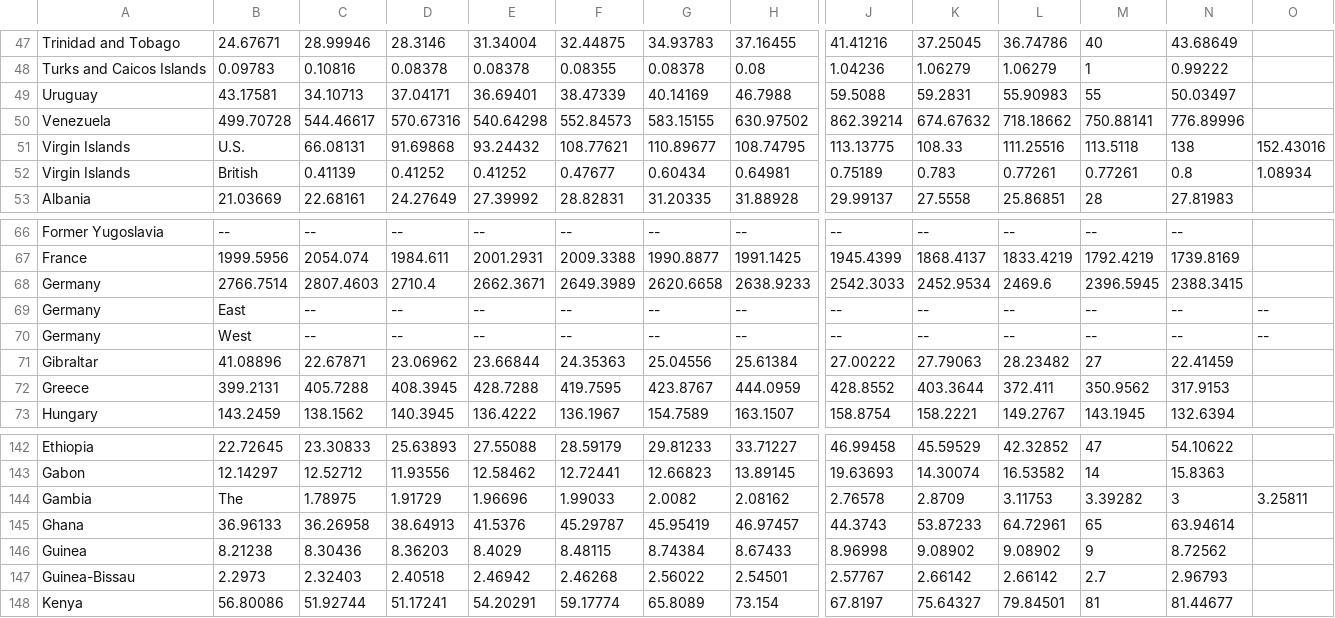
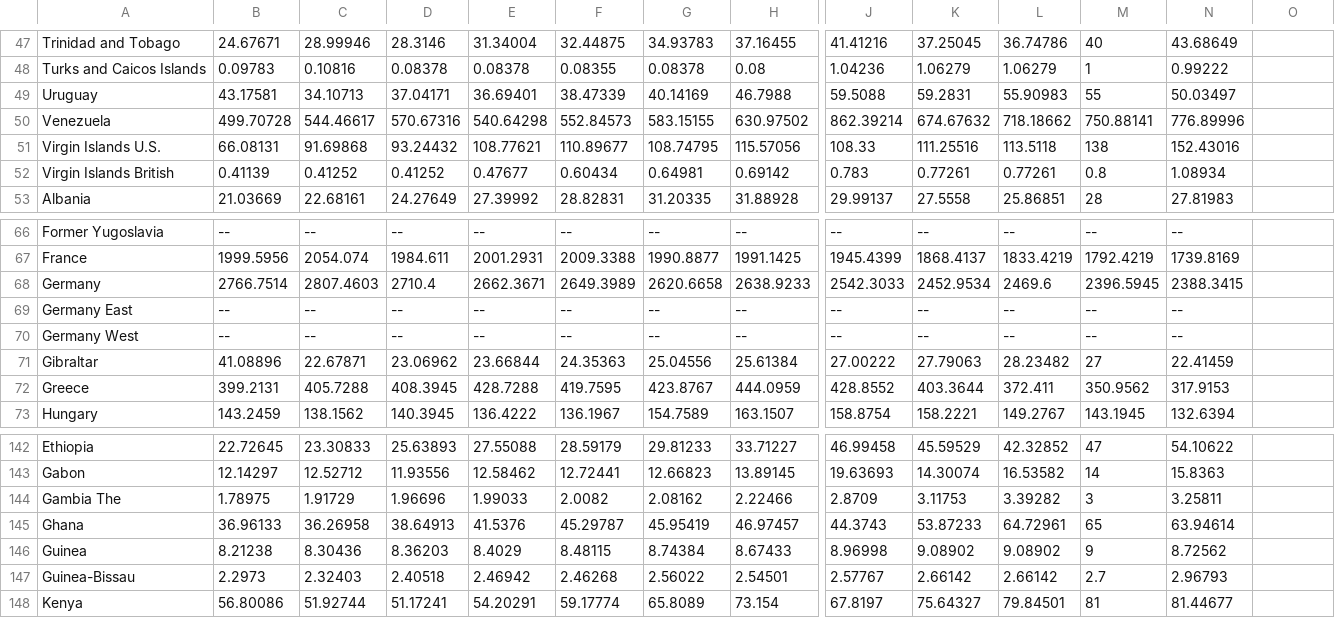
Before and after one commit to parer800/tnm048, a CSV file: data/Total_Petroleum_Consumption_(Thousand_Barrels_Per_Day).csv, drawn as a sheet; only a part is shown, gaps mark what is left out; removed rows and columns are numbered as before the commit, all else as after; rows hold the shown columns only; the diff names each change by its address in the sheet, - before the commit and + after, or states it on an @@ line.

```diff
--- a/data/Total_Petroleum_Consumption_(Thousand_Barrels_Per_Day).csv
+++ b/data/Total_Petroleum_Consumption_(Thousand_Barrels_Per_Day).csv
-row 51: Virgin Islands | U.S. | 66.08131 | 91.69868 | 93.24432 | 108.77621 | 110.89677 | 108.74795 | 113.13775 | 108.33 | 111.25516 | 113.5118 | 138 | 152.43016
-row 52: Virgin Islands | British | 0.41139 | 0.41252 | 0.41252 | 0.47677 | 0.60434 | 0.64981 | 0.75189 | 0.783 | 0.77261 | 0.77261 | 0.8 | 1.08934
+row 51: Virgin Islands U.S. | 66.08131 | 91.69868 | 93.24432 | 108.77621 | 110.89677 | 108.74795 | 115.57056 | 108.33 | 111.25516 | 113.5118 | 138 | 152.43016
+row 52: Virgin Islands British | 0.41139 | 0.41252 | 0.41252 | 0.47677 | 0.60434 | 0.64981 | 0.69142 | 0.783 | 0.77261 | 0.77261 | 0.8 | 1.08934
-A69: Germany
+A69: Germany East
-B69: East
+B69: --
-O69:O70: --
+O69:O70: (empty)
-A70: Germany
+A70: Germany West
-B70: West
+B70: --
-row 144: Gambia | The | 1.78975 | 1.91729 | 1.96696 | 1.99033 | 2.0082 | 2.08162 | 2.76578 | 2.8709 | 3.11753 | 3.39282 | 3 | 3.25811
+row 144: Gambia The | 1.78975 | 1.91729 | 1.96696 | 1.99033 | 2.0082 | 2.08162 | 2.22466 | 2.8709 | 3.11753 | 3.39282 | 3 | 3.25811
```
Also changed, not shown: 2 other files.
